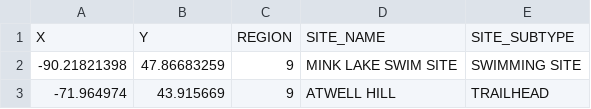
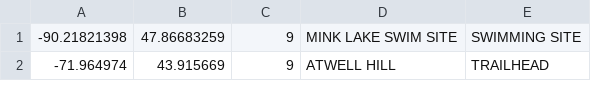
Before and after one commit to Carlos-urenahernandez/Data_Journalism, a CSV file: Data/Cleansed_data.csv, drawn as a sheet; only a part is shown.

Commit message:
Deleted First Line of cleansed data

```diff
--- a/Data/Cleansed_data.csv
+++ b/Data/Cleansed_data.csv
@@ -1,2 +1 @@
-X,Y,REGION,SITE_NAME,SITE_SUBTYPE
 -90.21821398,47.86683259,9,MINK LAKE SWIM SITE,SWIMMING SITE
```
